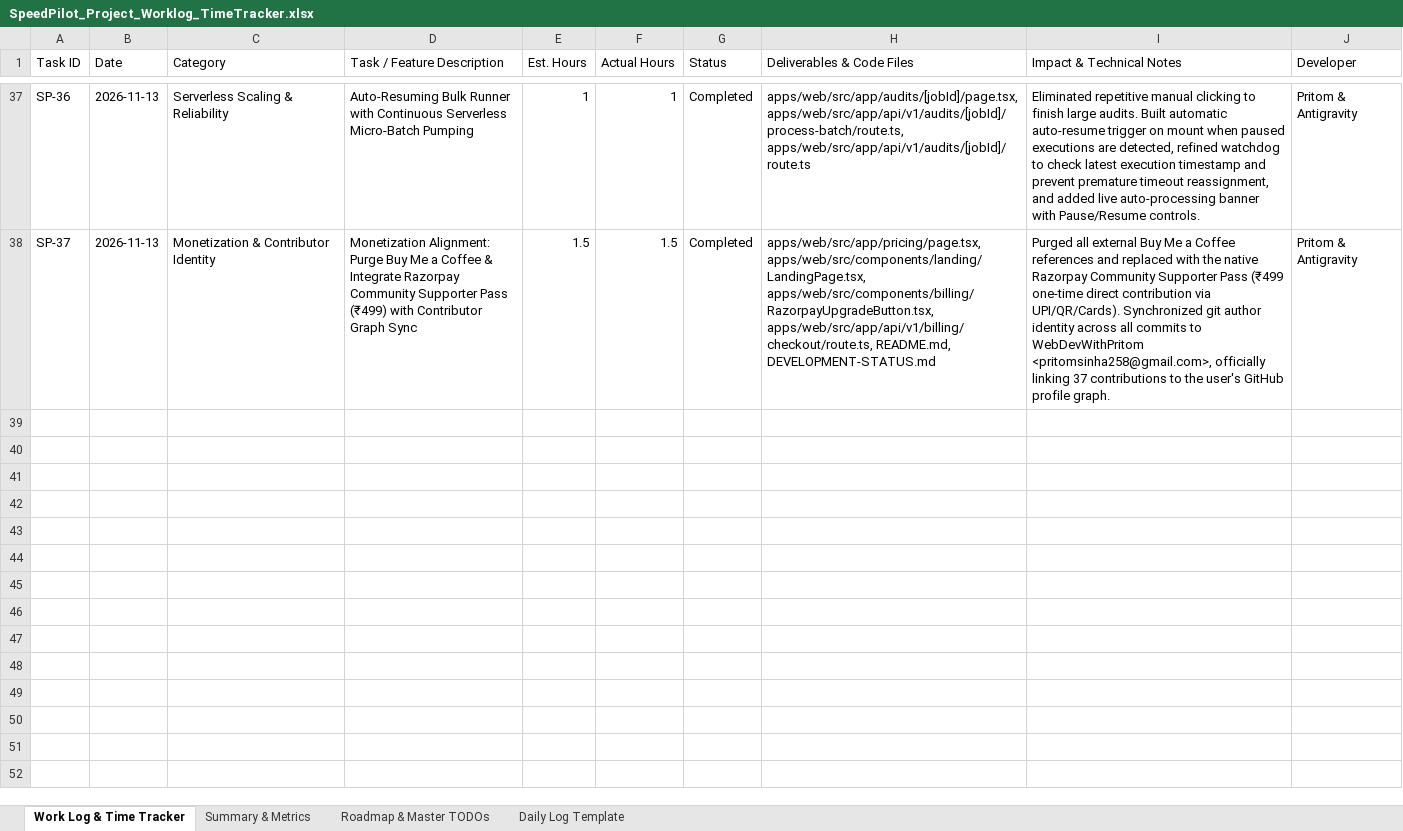
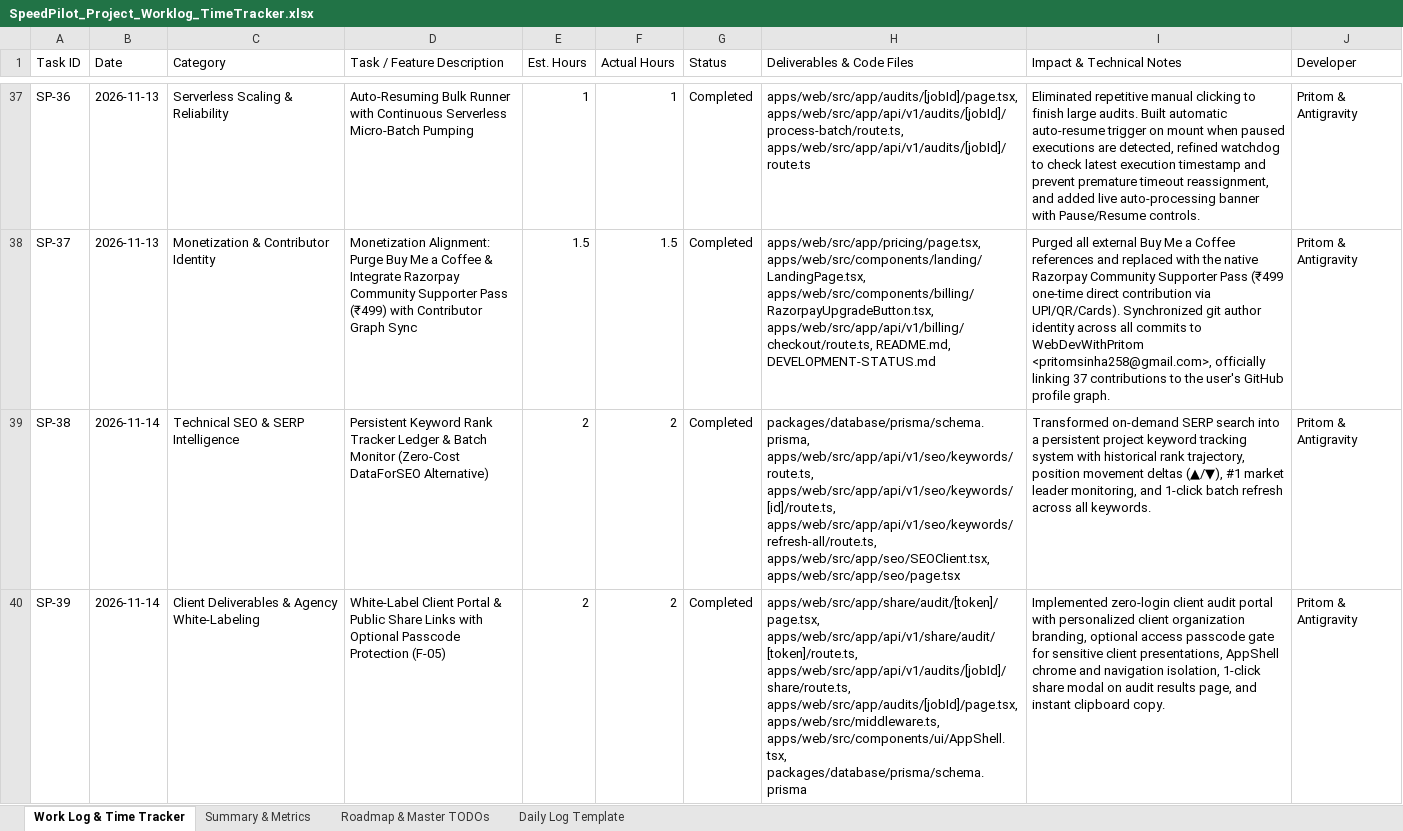
Before and after one commit to WebDevWithPritom/speedpilot, an Excel workbook: SpeedPilot_Project_Worklog_TimeTracker.xlsx, sheet Work Log & Time Tracker, drawn as a sheet; only a part is shown, gaps mark what is left out; values as stored, in another font and other column widths than the file's, no borders; the diff covers the shown part only; the diff names each change by its address in the sheet, - before the commit and + after, or states it on an @@ line.

Commit message:
feat(platform): public client share portals, multi-persona intelligence, keyword rank tracker, fine-tuning pipeline, and live integration test suite

```diff
--- a/SpeedPilot_Project_Worklog_TimeTracker.xlsx (sheet Work Log & Time Tracker)
+++ b/SpeedPilot_Project_Worklog_TimeTracker.xlsx (sheet Work Log & Time Tracker)
+row 39: SP-38 | 2026-11-14 | Technical SEO & SERP Intelligence | Persistent Keyword Rank Tracker Ledger & Batch Monitor (Zero-Cost DataForSEO Alternative) | 2 | 2 | Completed | packages/database/prisma/schema.prisma, apps/web/src/app/api/v1/seo/keywords/route.ts, apps/web/src/app/api/v1/seo/keywords/[id]/route.ts, apps/web/src/app/api/v1/seo/keywords/refresh-all/route.ts, apps/web/src/app/seo/SEOClient.tsx, apps/web/src/app/seo/page.tsx | Transformed on-demand SERP search into a persistent project keyword tracking system with historical rank trajectory, position movement deltas (▲/▼), #1 market leader monitoring, and 1-click batch refresh across all keywords. | Pritom & Antigravity
+row 40: SP-39 | 2026-11-14 | Client Deliverables & Agency White-Labeling | White-Label Client Portal & Public Share Links with Optional Passcode Protection (F-05) | 2 | 2 | Completed | apps/web/src/app/share/audit/[token]/page.tsx, apps/web/src/app/api/v1/share/audit/[token]/route.ts, apps/web/src/app/api/v1/audits/[jobId]/share/route.ts, apps/web/src/app/audits/[jobId]/page.tsx, apps/web/src/middleware.ts, apps/web/src/components/ui/AppShell.tsx, packages/database/prisma/schema.prisma | Implemented zero-login client audit portal with personalized client organization branding, optional access passcode gate for sensitive client presentations, AppShell chrome and navigation isolation, 1-click share modal on audit results page, and instant clipboard copy. | Pritom & Antigravity
```
Also changed, not shown: 5 added rows elsewhere in this sheet, sheet Roadmap & Master TODOs, 44 other files.
